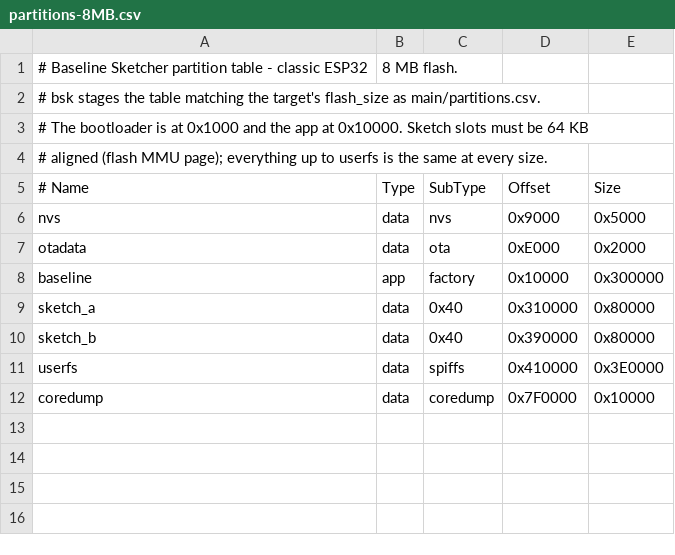
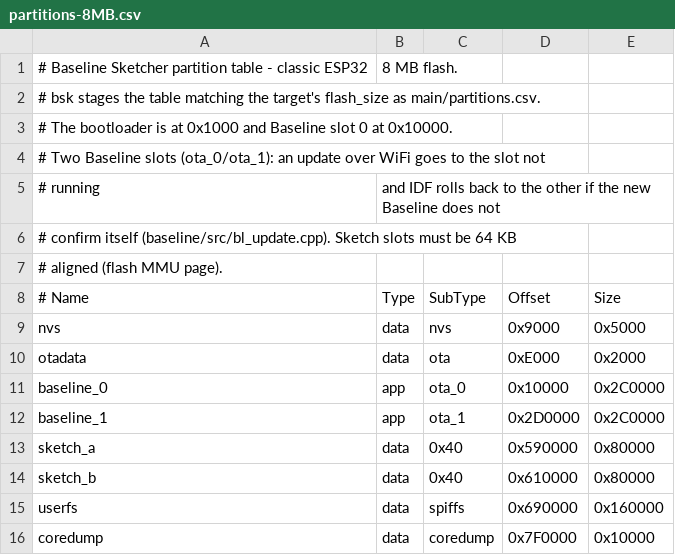
Before and after one commit to sparkfun/SparkFun_Flick, a CSV file: chips/esp32/partitions-8MB.csv, drawn as a sheet.

```diff
--- a/chips/esp32/partitions-8MB.csv
+++ b/chips/esp32/partitions-8MB.csv
@@ -2,4 +2,7 @@
 # bsk stages the table matching the target's flash_size as main/partitions.csv.
-# The bootloader is at 0x1000 and the app at 0x10000. Sketch slots must be 64 KB
-# aligned (flash MMU page); everything up to userfs is the same at every size.
+# The bootloader is at 0x1000 and Baseline slot 0 at 0x10000.
+# Two Baseline slots (ota_0/ota_1): an update over WiFi goes to the slot not
+# running, and IDF rolls back to the other if the new Baseline does not
+# confirm itself (baseline/src/bl_update.cpp). Sketch slots must be 64 KB
+# aligned (flash MMU page).
 # Name,       Type, SubType,  Offset,    Size
@@ -7,6 +10,7 @@ nvs,          data, nvs,      0x9000,    0x5000
 otadata,      data, ota,      0xE000,    0x2000
-baseline,     app,  factory,  0x10000,   0x300000
-sketch_a,     data, 0x40,     0x310000,  0x80000
-sketch_b,     data, 0x40,     0x390000,  0x80000
-userfs,       data, spiffs,   0x410000,  0x3E0000
+baseline_0,   app,  ota_0,    0x10000,   0x2C0000
+baseline_1,   app,  ota_1,    0x2D0000,  0x2C0000
+sketch_a,     data, 0x40,     0x590000,  0x80000
+sketch_b,     data, 0x40,     0x610000,  0x80000
+userfs,       data, spiffs,   0x690000,  0x160000
 coredump,     data, coredump, 0x7F0000,  0x10000
```
Also changed, not shown: chips/esp32/partitions-16MB.csv, chips/esp32c5/partitions-8MB.csv, 25 other files.
